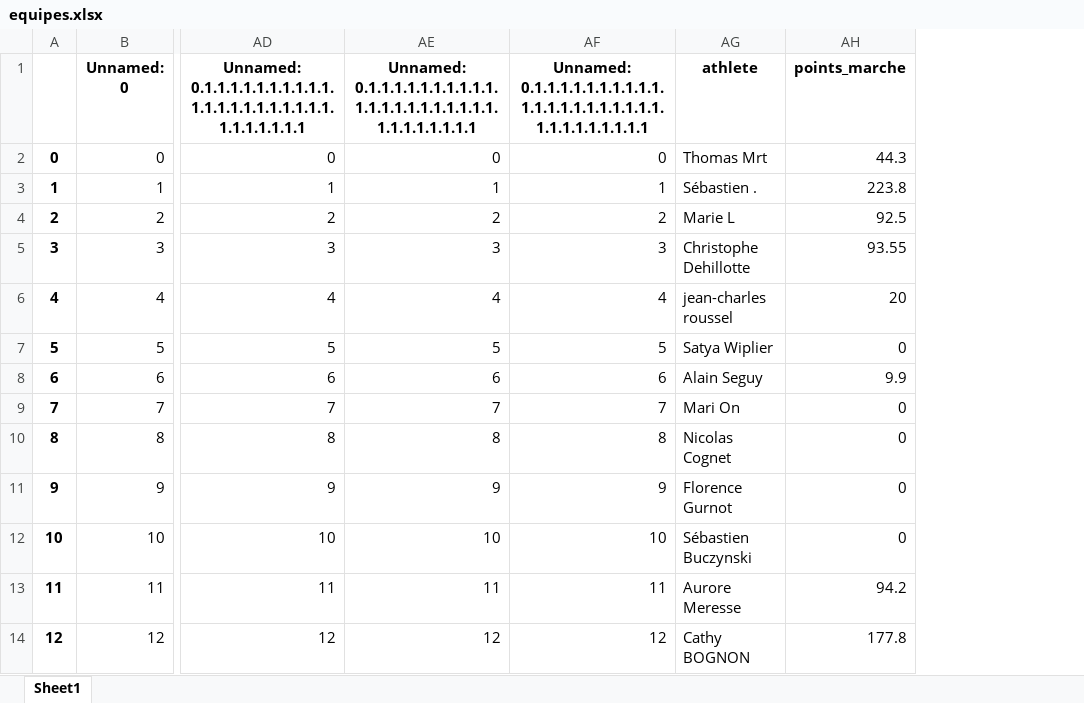
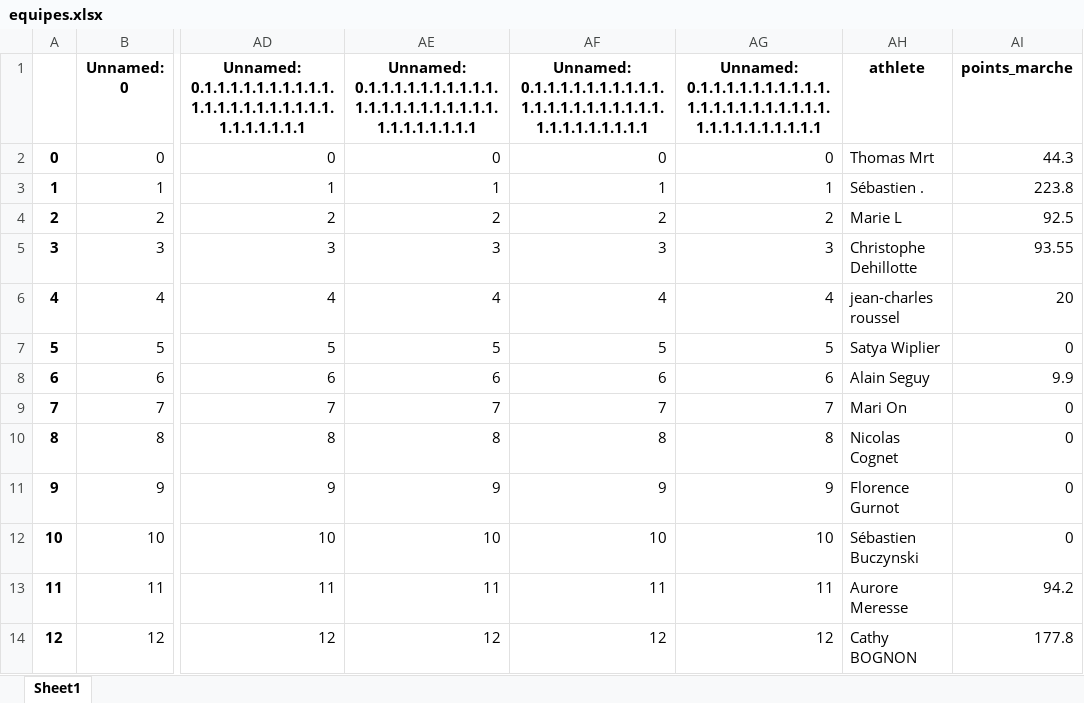
Before and after one commit to bcmb78/bcmb-site-hugo, an Excel workbook: content/defi/equipes.xlsx, sheet Sheet1, drawn as a sheet; only a part is shown, gaps mark what is left out; values as stored, in another font and other column widths than the file's, no borders; the diff names each change by its address in the sheet, - before the commit and + after, or states it on an @@ line.

```diff
--- a/content/defi/equipes.xlsx (sheet Sheet1)
+++ b/content/defi/equipes.xlsx (sheet Sheet1)
+column AG, rows 1-14: Unnamed: 0.1.1.1.1.1.1.1.1.1.1.1.1.1.1.1.1.1.1.1.1.1.1.1.1.1.1.1.1.1.1.1 | 0 | 1 | 2 | 3 | 4 | 5 | 6 | 7 | 8 | 9 | 10 | 11 | 12
```
Also changed, not shown: content/defi/saved_activities.xlsx, 4 other files.
